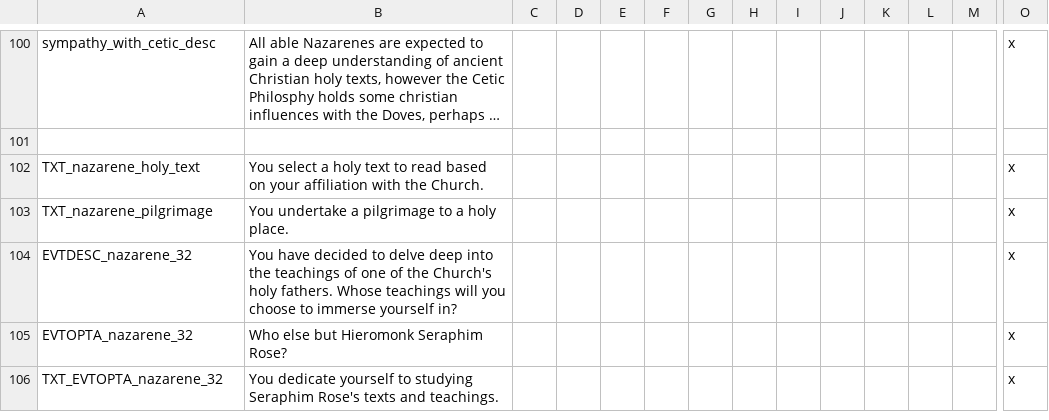
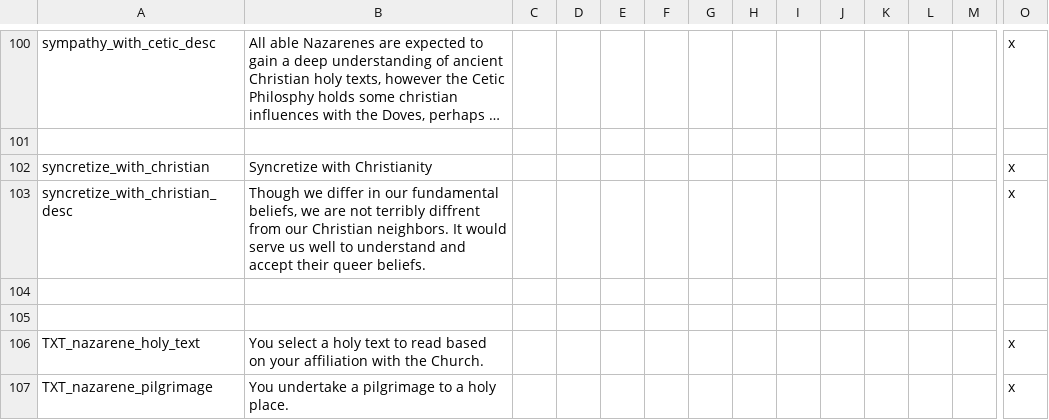
Before and after one commit to asukachad/ateedits, a CSV file: After the End Fan Fork/localisation/nazarenemod.csv, drawn as a sheet; only a part is shown, gaps mark what is left out; the shorter side is filled out with more unchanged rows; long unchanged cells end in …; rows hold the shown columns only; the diff names each change by its address in the sheet, - before the commit and + after, or states it on an @@ line.

```diff
--- a/After the End Fan Fork/localisation/nazarenemod.csv
+++ b/After the End Fan Fork/localisation/nazarenemod.csv
+row 102: syncretize_with_christian | Syncretize with Christianity |  |  |  |  |  |  |  |  |  |  |  | x
+row 103: syncretize_with_christian_desc | Though we differ in our fundamental beliefs, we are not terribly diffrent from our Christian neighbors. It would serve us well to understand and accept their queer beliefs. |  |  |  |  |  |  |  |  |  |  |  | x
+row 104: (empty)
+row 105: (empty)
```
Also changed, not shown: After the End Fan Fork/localisation/000_am_societies.csv, After the End Fan Fork/localisation/00_AMERICA.csv, 55 other files.
